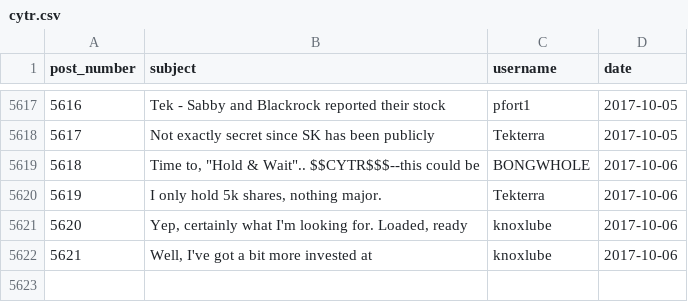
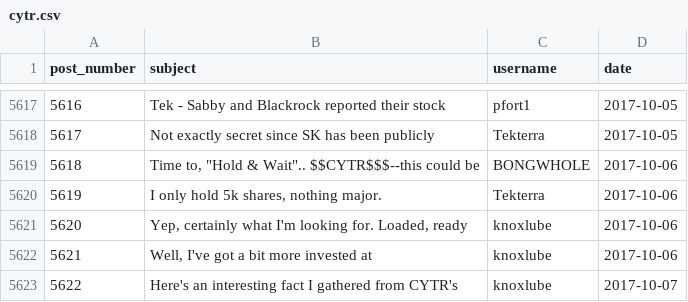
Before and after one commit to schustda/Penny-Stock-Predictor, a CSV file: data/raw_data/ihub/message_boards/cytr.csv, drawn as a sheet; only a part is shown, gaps mark what is left out.

```diff
--- a/data/raw_data/ihub/message_boards/cytr.csv
+++ b/data/raw_data/ihub/message_boards/cytr.csv
@@ -5622 +5622,2 @@ post_number,subject,username,date
 5621,"Well, I've got a bit more invested at",knoxlube,2017-10-06
+5622,Here's an interesting fact I gathered from CYTR's,knoxlube,2017-10-07
```
Also changed, not shown: data/raw_data/ihub/message_boards/cnxs.csv, data/raw_data/ihub/message_boards/hmpq.csv, 15 other files.
